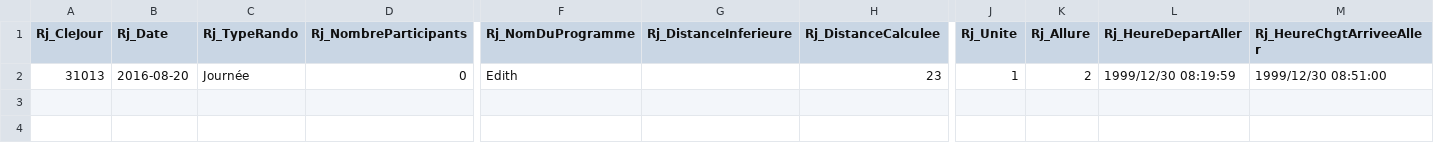
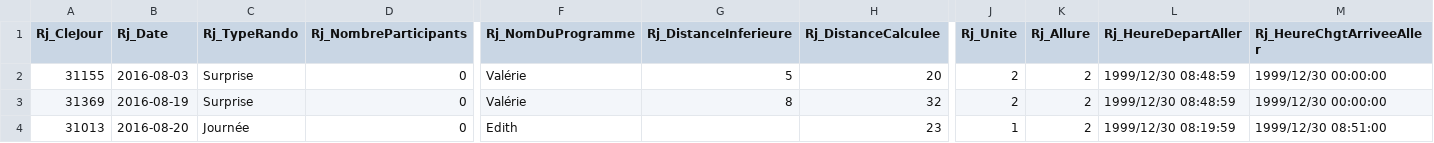
Before and after one commit to javaskater/rif_imports, a CSV file: examples/csvfiles/randonnees.eff.csv, drawn as a sheet; only a part is shown, gaps mark what is left out; rows hold the shown columns only; the diff names each change by its address in the sheet, - before the commit and + after, or states it on an @@ line.

```diff
--- a/examples/csvfiles/randonnees.eff.csv
+++ b/examples/csvfiles/randonnees.eff.csv
+row 2: 31155 | 2016-08-03 | Surprise | 0 | Valérie | 5 | 20 | 2 | 2 | 1999/12/30 08:48:59 | 1999/12/30 00:00:00
+row 3: 31369 | 2016-08-19 | Surprise | 0 | Valérie | 8 | 32 | 2 | 2 | 1999/12/30 08:48:59 | 1999/12/30 00:00:00
```
Also changed, not shown: 4 other files.
